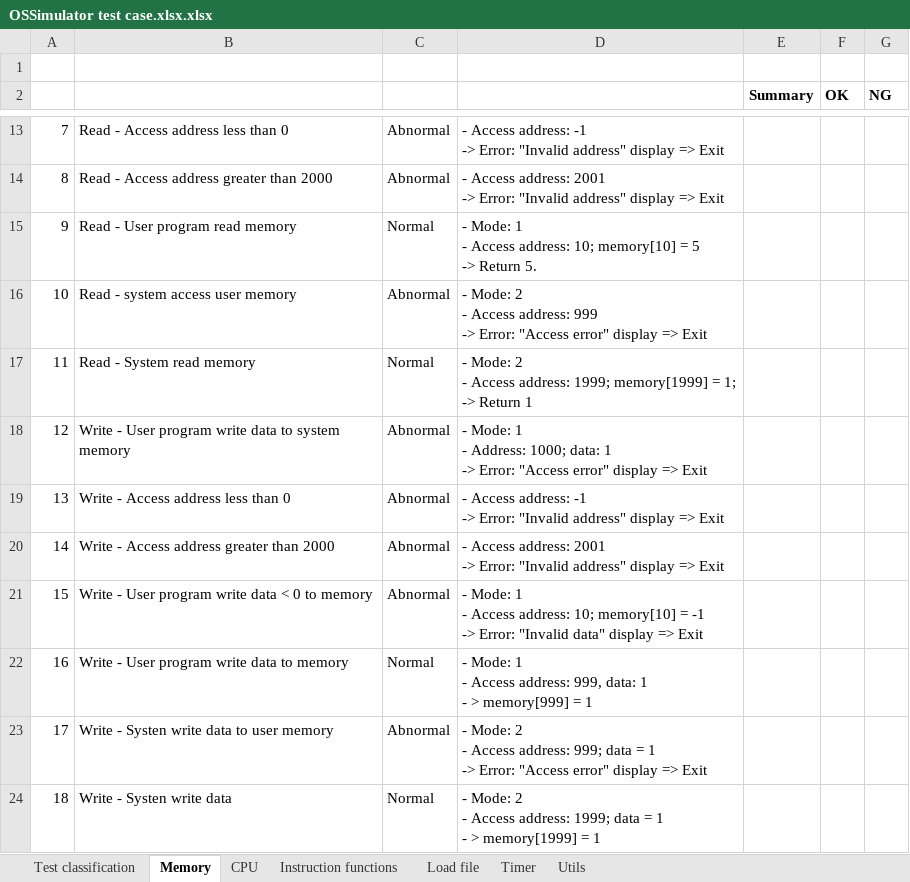
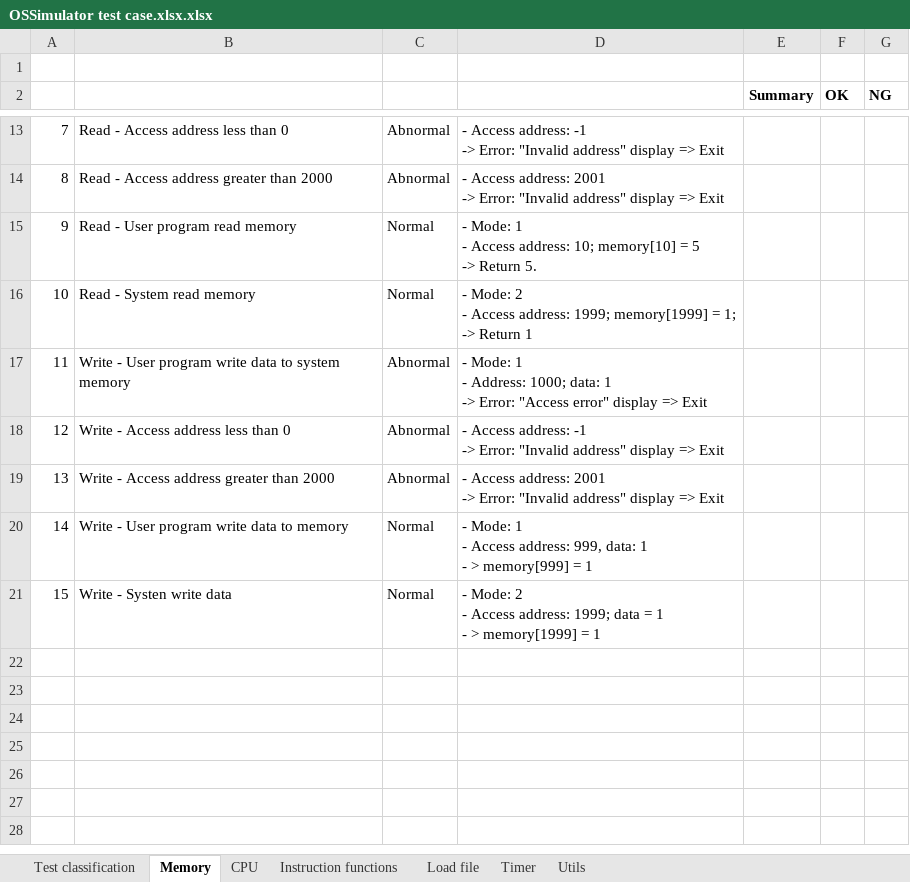
Before and after one commit to Java-Training-Group-4/OSSimulation, an Excel workbook: Test document/OSSimulator test case.xlsx.xlsx, sheet Memory, drawn as a sheet; only a part is shown, gaps mark what is left out; values as stored, in another font and other column widths than the file's, no borders; removed rows and columns are numbered as before the commit, all else as after; ↵ is a line break in a cell; the diff names each change by its address in the sheet, - before the commit and + after, or states it on an @@ line.

Commit message:
Implement Memory class

```diff
--- a/Test document/OSSimulator test case.xlsx.xlsx (sheet Memory)
+++ b/Test document/OSSimulator test case.xlsx.xlsx (sheet Memory)
-row 16: 10 | Read - system access user memory | Abnormal | - Mode: 2 ↵ - Access address: 999 ↵ -> Error: "Access error" display => Exit
@@ column A renumbered from row 16 down @@
-row 21: 15 | Write - User program write data < 0 to memory | Abnormal | - Mode: 1 ↵ - Access address: 10; memory[10] = -1 ↵ -> Error: "Invalid data" display => Exit
-row 23: 17 | Write - Systen write data to user memory | Abnormal | - Mode: 2 ↵ - Access address: 999; data = 1 ↵ -> Error: "Access error" display => Exit
```
Also changed, not shown: formulas that keep their value, 2 other files.
